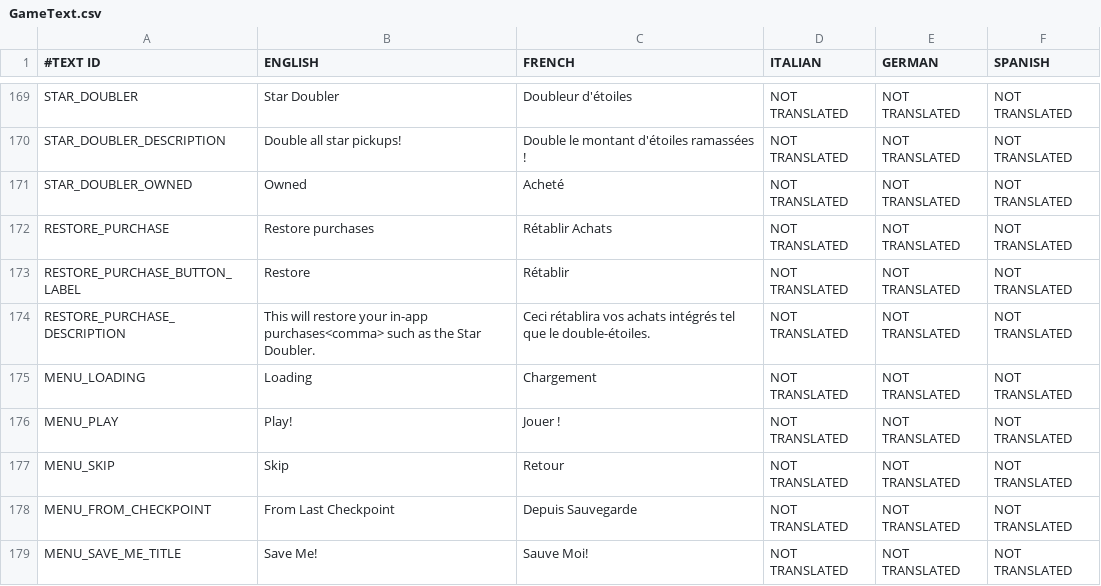
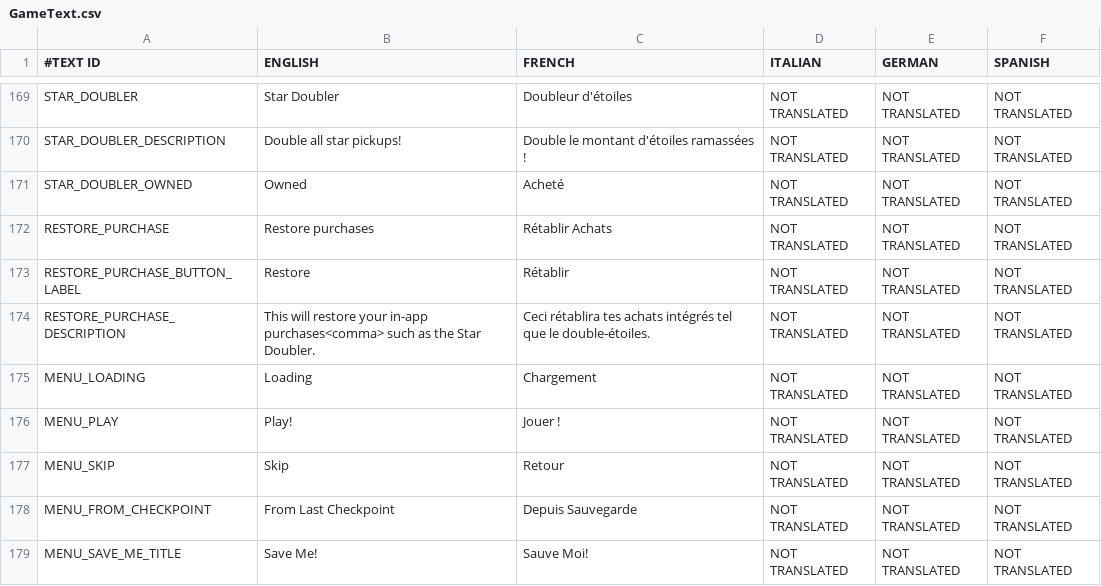
Before and after one commit to shahbazGamedev/Hero-s-Run, a CSV file: Assets/Resources/Localization/GameText.csv, drawn as a sheet; only a part is shown, gaps mark what is left out; the diff names each change by its address in the sheet, - before the commit and + after, or states it on an @@ line.

```diff
--- a/Assets/Resources/Localization/GameText.csv
+++ b/Assets/Resources/Localization/GameText.csv
-C174 (FRENCH): Ceci rétablira vos achats intégrés…
+C174 (FRENCH): Ceci rétablira tes achats intégrés…
```
Also changed, not shown: 3 other files.
